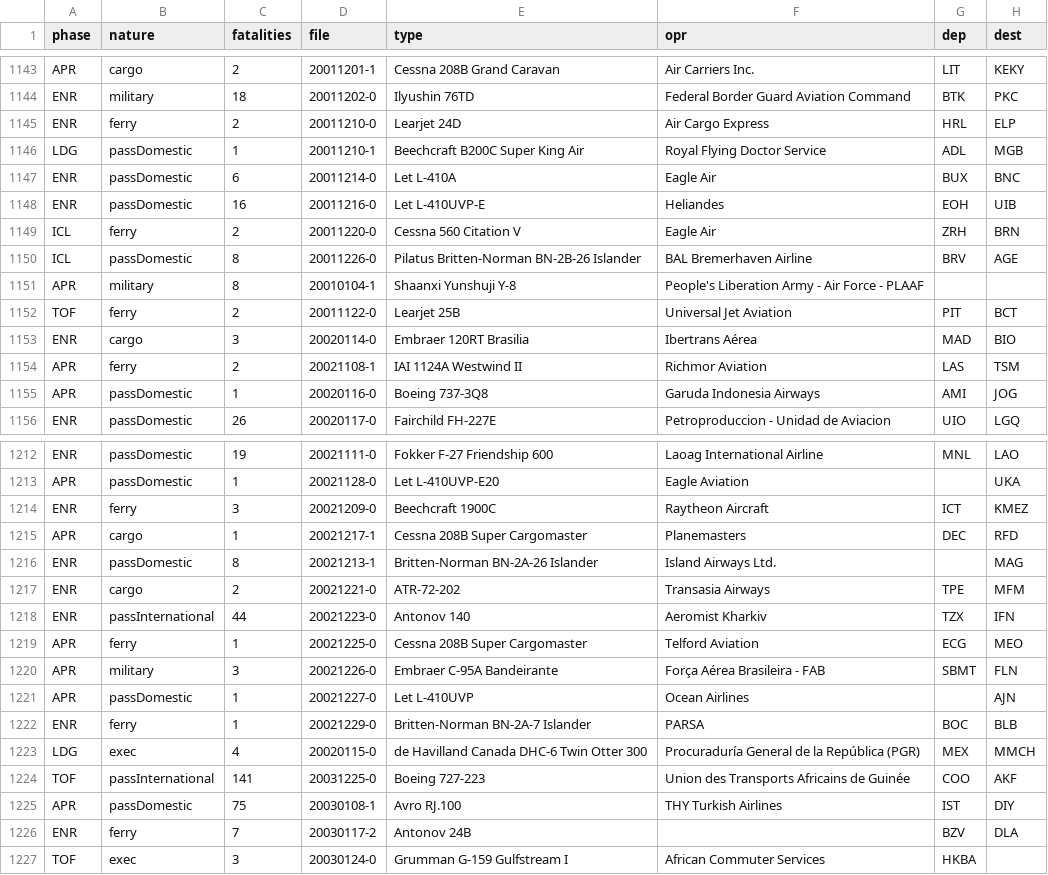
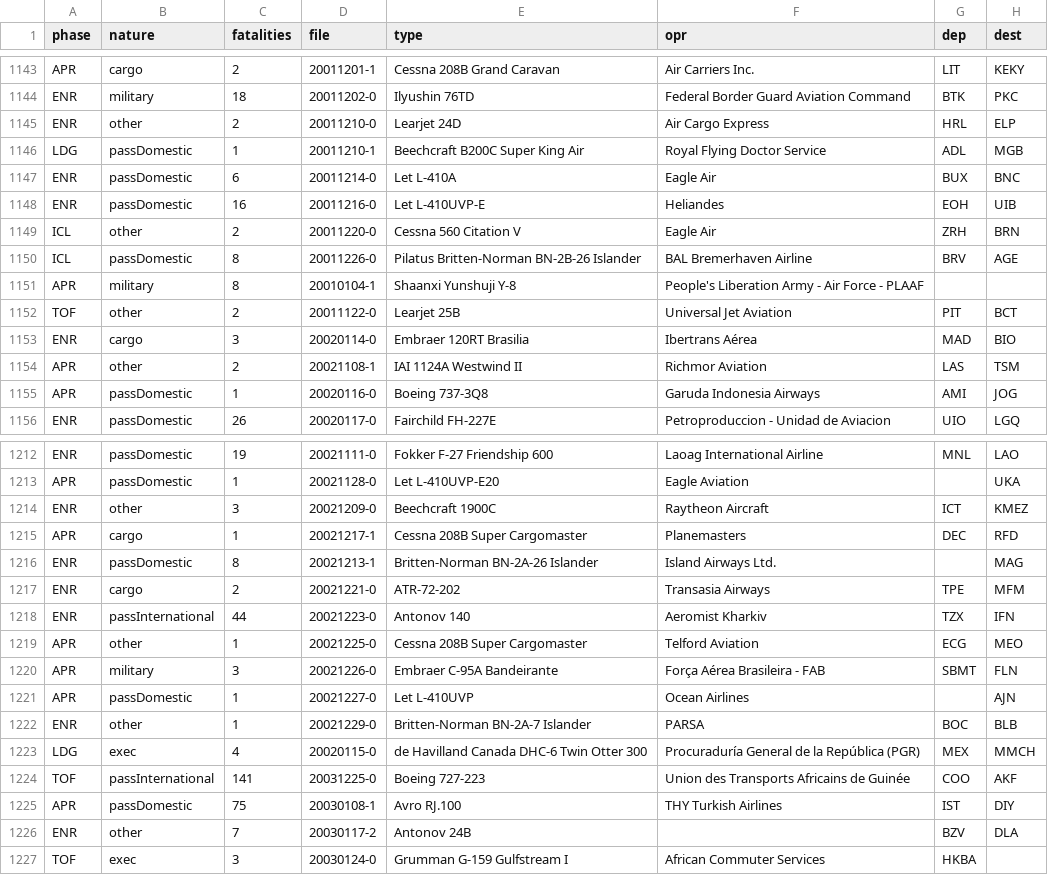
Before and after one commit to DataRozhlas/letecke-nehody-2014, a TSV file: data/stats.tsv, drawn as a sheet; only a part is shown, gaps mark what is left out; the diff covers the shown part only.

Commit message:
pridana legenda, ferry zarazeny mezi ostatni

```diff
--- a/data/stats.tsv
+++ b/data/stats.tsv
@@ -1144,3 +1144,3 @@ APR	cargo	2	20011201-1	Cessna 208B Grand Caravan	Air Carriers Inc.	LIT	KEKY
 ENR	military	18	20011202-0	Ilyushin 76TD	Federal Border Guard Aviation Command	BTK	PKC
-ENR	ferry	2	20011210-0	Learjet 24D	Air Cargo Express	HRL	ELP
+ENR	other	2	20011210-0	Learjet 24D	Air Cargo Express	HRL	ELP
 LDG	passDomestic	1	20011210-1	Beechcraft B200C Super King Air	Royal Flying Doctor Service	ADL	MGB
@@ -1148,8 +1148,8 @@ ENR	passDomestic	6	20011214-0	Let L-410A	Eagle Air	BUX	BNC
 ENR	passDomestic	16	20011216-0	Let L-410UVP-E	Heliandes	EOH	UIB
-ICL	ferry	2	20011220-0	Cessna 560 Citation V	Eagle Air	ZRH	BRN
+ICL	other	2	20011220-0	Cessna 560 Citation V	Eagle Air	ZRH	BRN
 ICL	passDomestic	8	20011226-0	Pilatus Britten-Norman BN-2B-26 Islander	BAL Bremerhaven Airline	BRV	AGE
 APR	military	8	20010104-1	Shaanxi Yunshuji Y-8	People's Liberation Army - Air Force - PLAAF		
-TOF	ferry	2	20011122-0	Learjet 25B	Universal Jet Aviation	PIT	BCT
+TOF	other	2	20011122-0	Learjet 25B	Universal Jet Aviation	PIT	BCT
 ENR	cargo	3	20020114-0	Embraer 120RT Brasilia	Ibertrans Aérea	MAD	BIO
-APR	ferry	2	20021108-1	IAI 1124A Westwind II	Richmor Aviation	LAS	TSM
+APR	other	2	20021108-1	IAI 1124A Westwind II	Richmor Aviation	LAS	TSM
 APR	passDomestic	1	20020116-0	Boeing 737-3Q8	Garuda Indonesia Airways	AMI	JOG
@@ -1213,3 +1213,3 @@ ENR	passDomestic	19	20021111-0	Fokker F-27 Friendship 600	Laoag International Ai
 APR	passDomestic	1	20021128-0	Let L-410UVP-E20	Eagle Aviation		UKA
-ENR	ferry	3	20021209-0	Beechcraft 1900C	Raytheon Aircraft	ICT	KMEZ
+ENR	other	3	20021209-0	Beechcraft 1900C	Raytheon Aircraft	ICT	KMEZ
 APR	cargo	1	20021217-1	Cessna 208B Super Cargomaster	Planemasters	DEC	RFD
@@ -1218,6 +1218,6 @@ ENR	cargo	2	20021221-0	ATR-72-202	Transasia Airways	TPE	MFM
 ENR	passInternational	44	20021223-0	Antonov 140	Aeromist Kharkiv	TZX	IFN
-APR	ferry	1	20021225-0	Cessna 208B Super Cargomaster	Telford Aviation	ECG	MEO
+APR	other	1	20021225-0	Cessna 208B Super Cargomaster	Telford Aviation	ECG	MEO
 APR	military	3	20021226-0	Embraer C-95A Bandeirante	Força Aérea Brasileira - FAB	SBMT	FLN
 APR	passDomestic	1	20021227-0	Let L-410UVP	Ocean Airlines		AJN
-ENR	ferry	1	20021229-0	Britten-Norman BN-2A-7 Islander	PARSA	BOC	BLB
+ENR	other	1	20021229-0	Britten-Norman BN-2A-7 Islander	PARSA	BOC	BLB
 LDG	exec	4	20020115-0	de Havilland Canada DHC-6 Twin Otter 300	Procuraduría General de la República (PGR)	MEX	MMCH
@@ -1225,3 +1225,3 @@ TOF	passInternational	141	20031225-0	Boeing 727-223	Union des Transports Africai
 APR	passDomestic	75	20030108-1	Avro RJ.100	THY Turkish Airlines	IST	DIY
-ENR	ferry	7	20030117-2	Antonov 24B		BZV	DLA
+ENR	other	7	20030117-2	Antonov 24B		BZV	DLA
 TOF	exec	3	20030124-0	Grumman G-159 Gulfstream I	African Commuter Services	HKBA	
```
Also changed, not shown: 109 edited cells elsewhere in this file, 3 other files.
